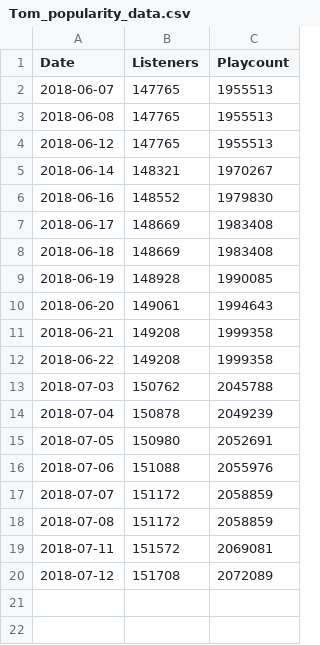
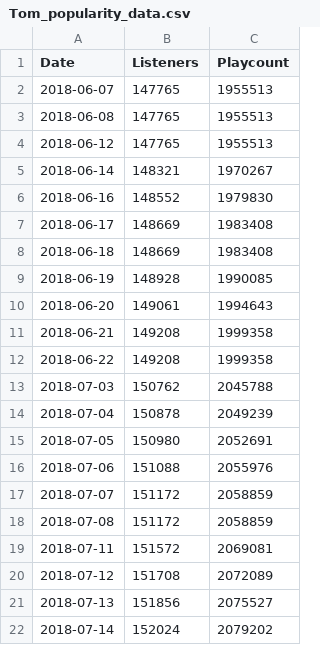
Before and after one commit to p-m-m-c/TM-dashb, a CSV file: Tom_popularity_data.csv, drawn as a sheet.

```diff
--- a/Tom_popularity_data.csv
+++ b/Tom_popularity_data.csv
@@ -20 +20,3 @@ Date,Listeners,Playcount
 2018-07-12,151708,2072089
+2018-07-13,151856,2075527
+2018-07-14,152024,2079202
```
Also changed, not shown: Tom_top_track_popularity.csv, 1 other file.
